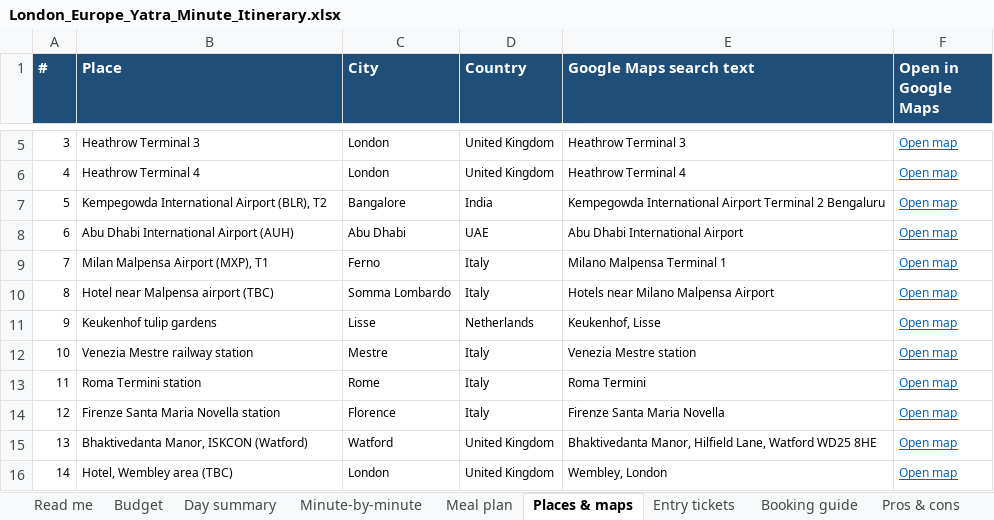
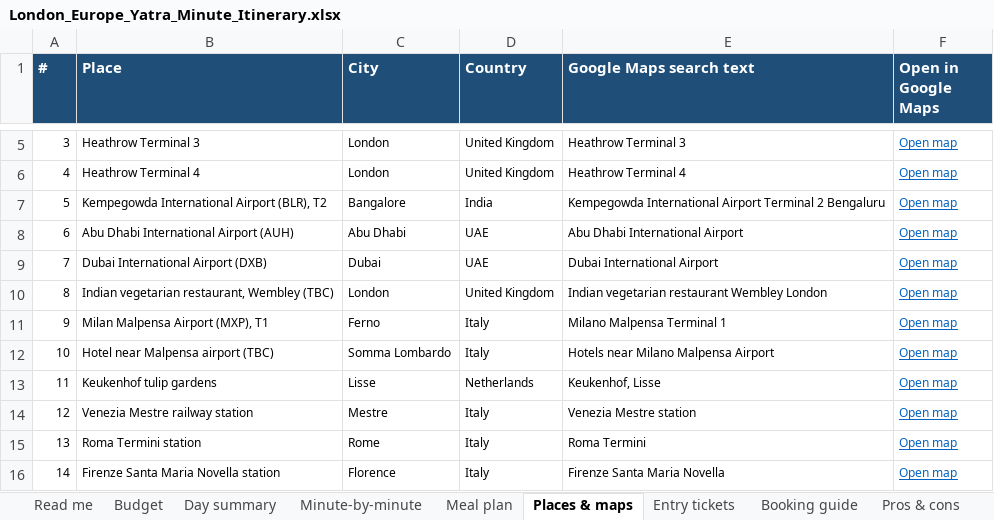
Before and after one commit to mkcdasa/YatraContentSeptember2026, an Excel workbook: itineraries/london-europe-yatra/London_Europe_Yatra_Minute_Itinerary.xlsx, sheet Places & maps, drawn as a sheet; only a part is shown, gaps mark what is left out; the shorter side is filled out with more unchanged rows; values as stored, in another font and other column widths than the file's, no borders; addresses are those after the commit; the diff names each change by its address in the sheet, - before the commit and + after, or states it on an @@ line.

```diff
--- a/itineraries/london-europe-yatra/London_Europe_Yatra_Minute_Itinerary.xlsx (sheet Places & maps)
+++ b/itineraries/london-europe-yatra/London_Europe_Yatra_Minute_Itinerary.xlsx (sheet Places & maps)
+row 9: 7 | Dubai International Airport (DXB) | Dubai | UAE | Dubai International Airport | Open map
+row 10: 8 | Indian vegetarian restaurant, Wembley (TBC) | London | United Kingdom | Indian vegetarian restaurant Wembley London | Open map
@@ column A (#) renumbered from row 11 down @@
```
Also changed, not shown: sheet Minute-by-minute, sheet Meal plan, sheet Day summary, sheet Pros & cons, sheet Practical info, sheet Read me, formulas that keep their value, charts or pictures, 40 other files.
